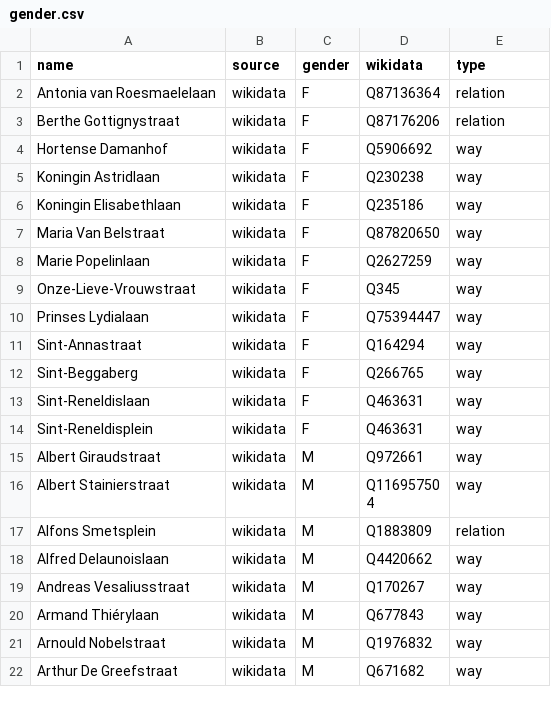
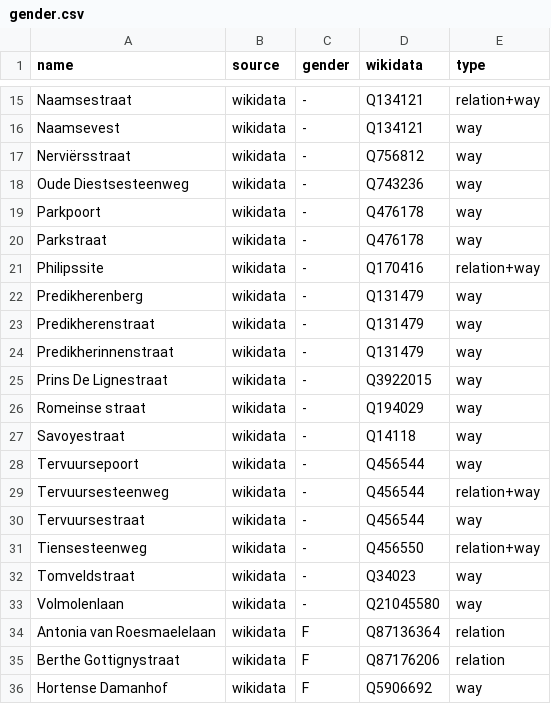
Before and after one commit to EqualStreetNames/equalstreetnames-leuven, a CSV file: data/gender.csv, drawn as a sheet; only a part is shown, gaps mark what is left out; the shorter side is filled out with more unchanged rows; the diff covers the shown part only; the diff names each change by its address in the sheet, - before the commit and + after, or states it on an @@ line.

```diff
--- a/data/gender.csv
+++ b/data/gender.csv
+row 15: Naamsestraat | wikidata | - | Q134121 | relation+way
+row 16: Naamsevest | wikidata | - | Q134121 | way
+row 17: Nerviërsstraat | wikidata | - | Q756812 | way
+row 18: Oude Diestsesteenweg | wikidata | - | Q743236 | way
+row 19: Parkpoort | wikidata | - | Q476178 | way
+row 20: Parkstraat | wikidata | - | Q476178 | way
+row 21: Philipssite | wikidata | - | Q170416 | relation+way
+row 22: Predikherenberg | wikidata | - | Q131479 | way
+row 23: Predikherenstraat | wikidata | - | Q131479 | way
+row 24: Predikherinnenstraat | wikidata | - | Q131479 | way
+row 25: Prins De Lignestraat | wikidata | - | Q3922015 | way
+row 26: Romeinse straat | wikidata | - | Q194029 | way
+row 27: Savoyestraat | wikidata | - | Q14118 | way
+row 28: Tervuursepoort | wikidata | - | Q456544 | way
+row 29: Tervuursesteenweg | wikidata | - | Q456544 | relation+way
+row 30: Tervuursestraat | wikidata | - | Q456544 | way
+row 31: Tiensesteenweg | wikidata | - | Q456550 | relation+way
+row 32: Tomveldstraat | wikidata | - | Q34023 | way
+row 33: Volmolenlaan | wikidata | - | Q21045580 | way
```
Also changed, not shown: 13 added rows elsewhere in this file, data/other.csv, 3 other files.
